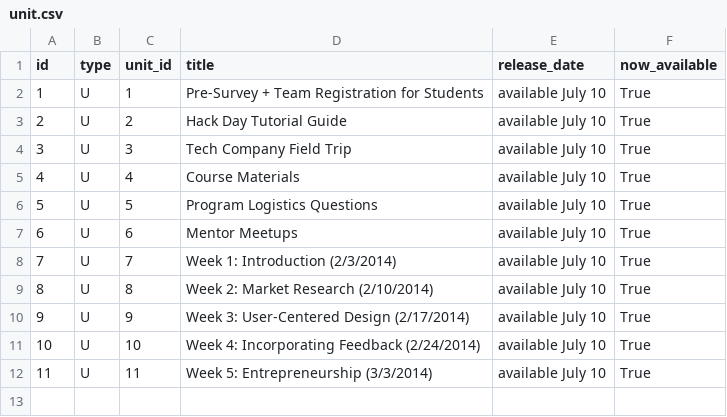
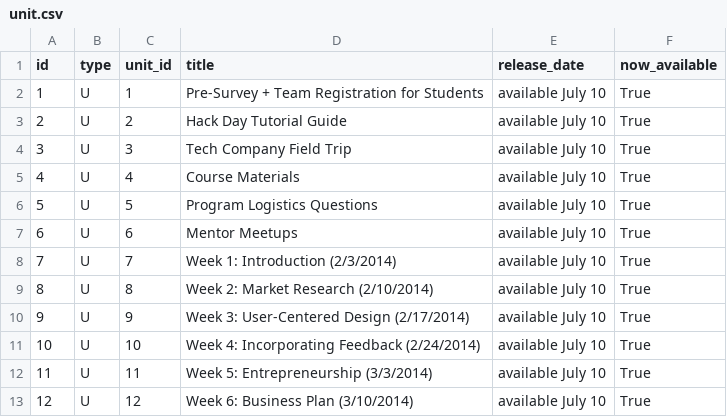
Before and after one commit to rajeeshnair/technovation_dev, a CSV file: coursebuilder/data/unit.csv, drawn as a sheet; the diff names each change by its address in the sheet, - before the commit and + after, or states it on an @@ line.

```diff
--- a/coursebuilder/data/unit.csv
+++ b/coursebuilder/data/unit.csv
+row 13: 12 | U | 12 | Week 6: Business Plan (3/10/2014) | available July 10 | True
```
Also changed, not shown: coursebuilder/data/lesson.csv, 1 other file.
